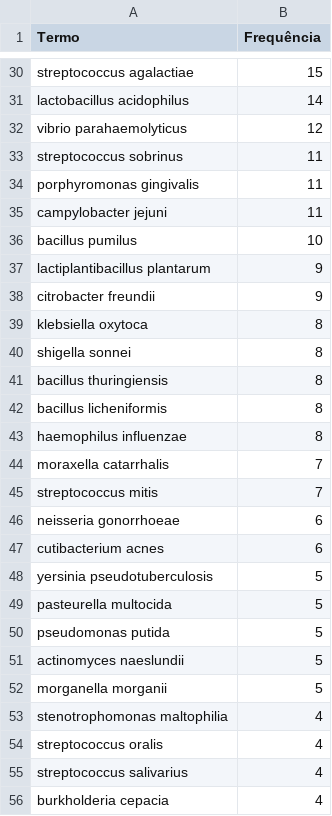
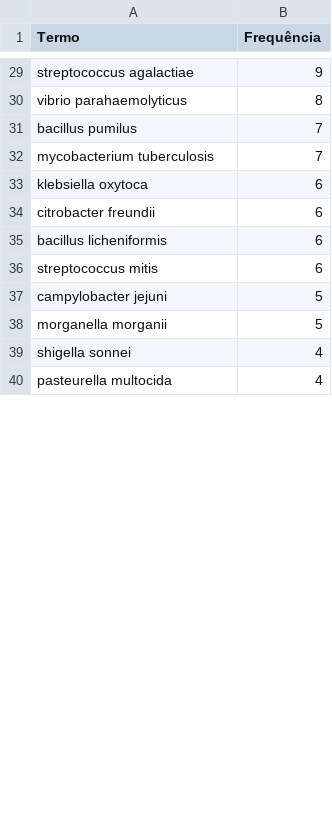
Before and after one commit to AndreyJuruns/phenolic-centric-plateau-mapping-gaps-and-opportunities-in-the-global-research-on-plant-derived-anti, a CSV file: contagem_termos_bacte.csv, drawn as a sheet; only a part is shown, gaps mark what is left out; removed rows and columns are numbered as before the commit, all else as after; the diff covers the shown part only; the diff names each change by its address in the sheet, - before the commit and + after, or states it on an @@ line.

```diff
--- a/contagem_termos_bacte.csv
+++ b/contagem_termos_bacte.csv
-B29 (Frequência): 15
+B29 (Frequência): 9
-row 31: lactobacillus acidophilus | 14
-B30 (Frequência): 12
+B30 (Frequência): 8
-row 33: streptococcus sobrinus | 11
-row 34: porphyromonas gingivalis | 11
-row 35: campylobacter jejuni | 11
-B31 (Frequência): 10
+B31 (Frequência): 7
-row 37: lactiplantibacillus plantarum | 9
-row 38: citrobacter freundii | 9
+row 32: mycobacterium tuberculosis | 7
-B33 (Frequência): 8
+B33 (Frequência): 6
-row 40: shigella sonnei | 8
-row 41: bacillus thuringiensis | 8
+row 34: citrobacter freundii | 6
-B35 (Frequência): 8
+B35 (Frequência): 6
-row 43: haemophilus influenzae | 8
-row 44: moraxella catarrhalis | 7
-B36 (Frequência): 7
+B36 (Frequência): 6
-row 46: neisseria gonorrhoeae | 6
-row 47: cutibacterium acnes | 6
-row 48: yersinia pseudotuberculosis | 5
-row 49: pasteurella multocida | 5
-row 50: pseudomonas putida | 5
-A37 (Termo): actinomyces naeslundii
+A37 (Termo): campylobacter jejuni
-A39 (Termo): stenotrophomonas maltophilia
+A39 (Termo): shigella sonnei
-row 54: streptococcus oralis | 4
-row 55: streptococcus salivarius | 4
-A40 (Termo): burkholderia cepacia
+A40 (Termo): pasteurella multocida
```
Also changed, not shown: 18 added rows, 25 removed rows and 37 edited cells elsewhere in this file, contagemN.csv, contagemP.csv, 11 other files.
